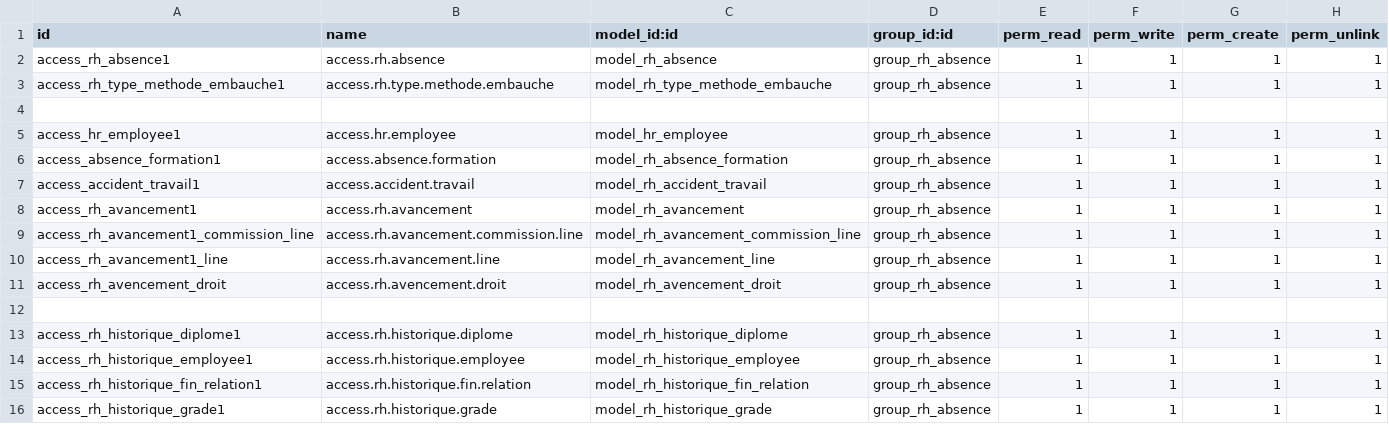
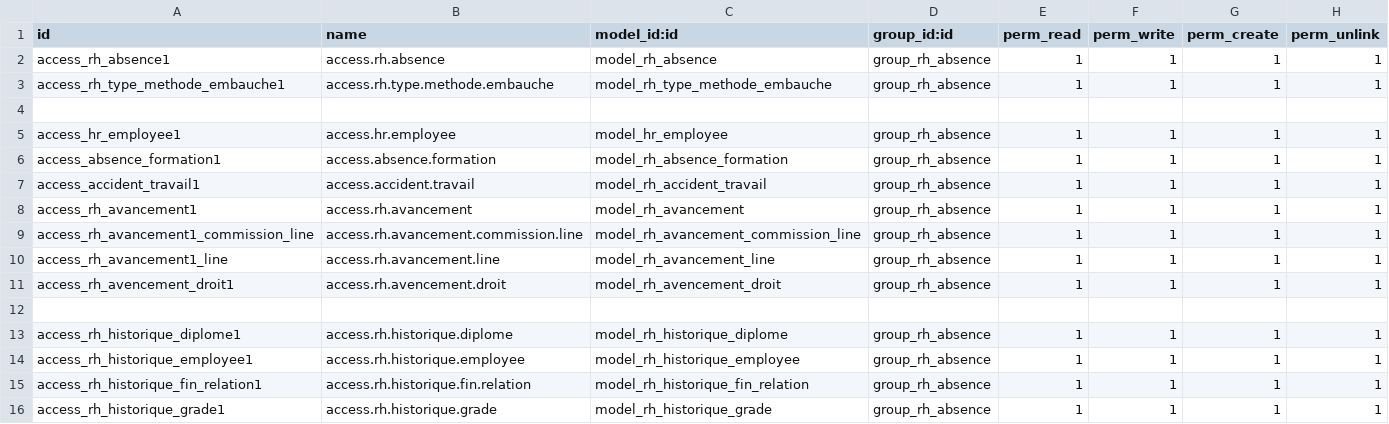
Before and after one commit to idiro96/Ressource_Humaine, a CSV file: security/ir.model.access.csv, drawn as a sheet; only a part is shown.

Commit message:
pull

```diff
--- a/security/ir.model.access.csv
+++ b/security/ir.model.access.csv
@@ -10,3 +10,3 @@ access_rh_avancement1_commission_line,access.rh.avancement.commission.line,model
 access_rh_avancement1_line,access.rh.avancement.line,model_rh_avancement_line,group_rh_absence,1,1,1,1
-access_rh_avencement_droit,access.rh.avencement.droit,model_rh_avencement_droit,group_rh_absence,1,1,1,1
+access_rh_avencement_droit1,access.rh.avencement.droit,model_rh_avencement_droit,group_rh_absence,1,1,1,1
 
```
